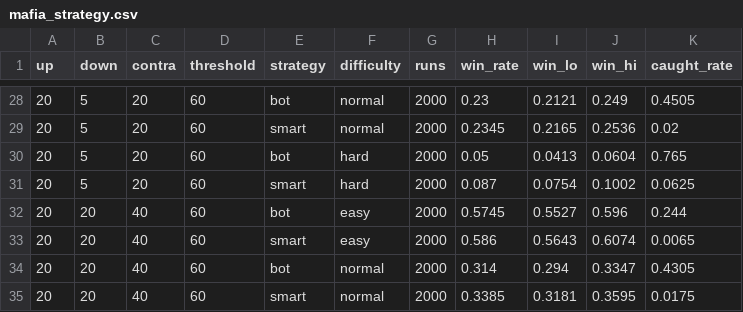
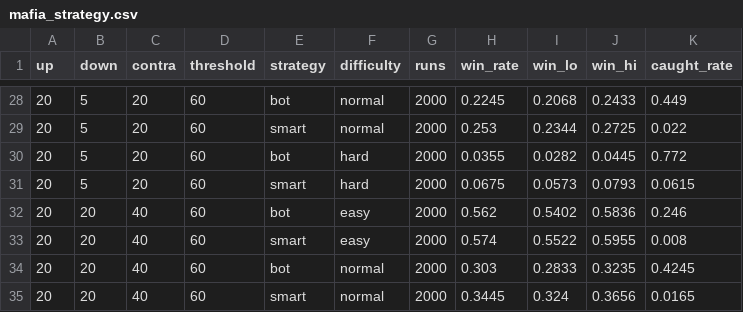
Before and after one commit to jsjin7371/byzantine-city-simulation, a CSV file: experiments/mafia_strategy.csv, drawn as a sheet; only a part is shown, gaps mark what is left out; the diff covers the shown part only.

```diff
--- a/experiments/mafia_strategy.csv
+++ b/experiments/mafia_strategy.csv
@@ -28,8 +28,8 @@ up,down,contra,threshold,strategy,difficulty,runs,win_rate,win_lo,win_hi,caught_
-20,5,20,60,bot,normal,2000,0.23,0.2121,0.249,0.4505
-20,5,20,60,smart,normal,2000,0.2345,0.2165,0.2536,0.02
-20,5,20,60,bot,hard,2000,0.05,0.0413,0.0604,0.765
-20,5,20,60,smart,hard,2000,0.087,0.0754,0.1002,0.0625
-20,20,40,60,bot,easy,2000,0.5745,0.5527,0.596,0.244
-20,20,40,60,smart,easy,2000,0.586,0.5643,0.6074,0.0065
-20,20,40,60,bot,normal,2000,0.314,0.294,0.3347,0.4305
-20,20,40,60,smart,normal,2000,0.3385,0.3181,0.3595,0.0175
+20,5,20,60,bot,normal,2000,0.2245,0.2068,0.2433,0.449
+20,5,20,60,smart,normal,2000,0.253,0.2344,0.2725,0.022
+20,5,20,60,bot,hard,2000,0.0355,0.0282,0.0445,0.772
+20,5,20,60,smart,hard,2000,0.0675,0.0573,0.0793,0.0615
+20,20,40,60,bot,easy,2000,0.562,0.5402,0.5836,0.246
+20,20,40,60,smart,easy,2000,0.574,0.5522,0.5955,0.008
+20,20,40,60,bot,normal,2000,0.303,0.2833,0.3235,0.4245
+20,20,40,60,smart,normal,2000,0.3445,0.324,0.3656,0.0165
```
Also changed, not shown: 155 edited cells elsewhere in this file, experiments/mafia_compare.csv, 2 other files.
